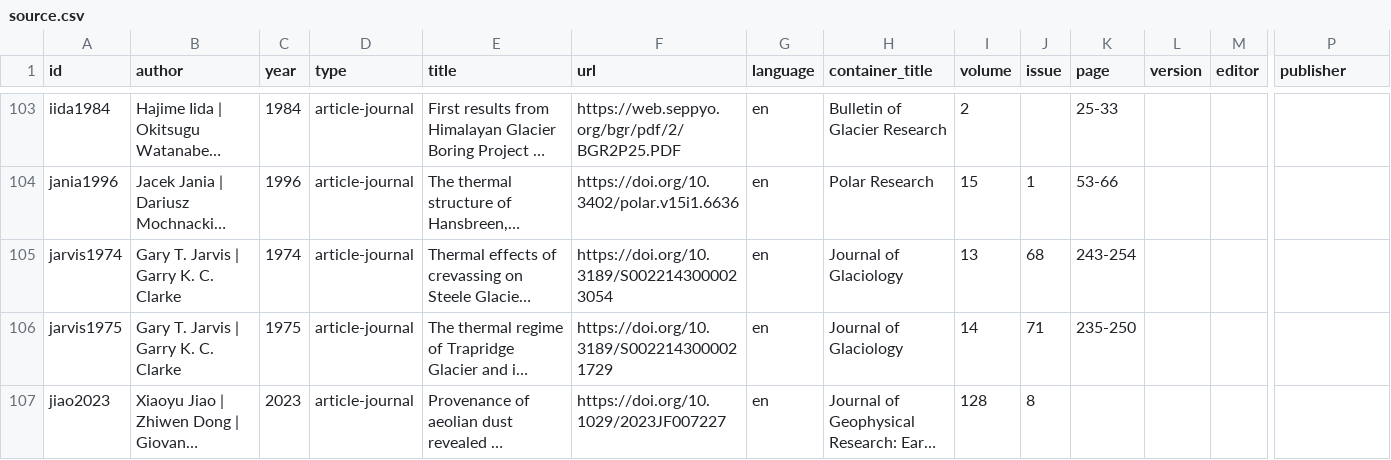
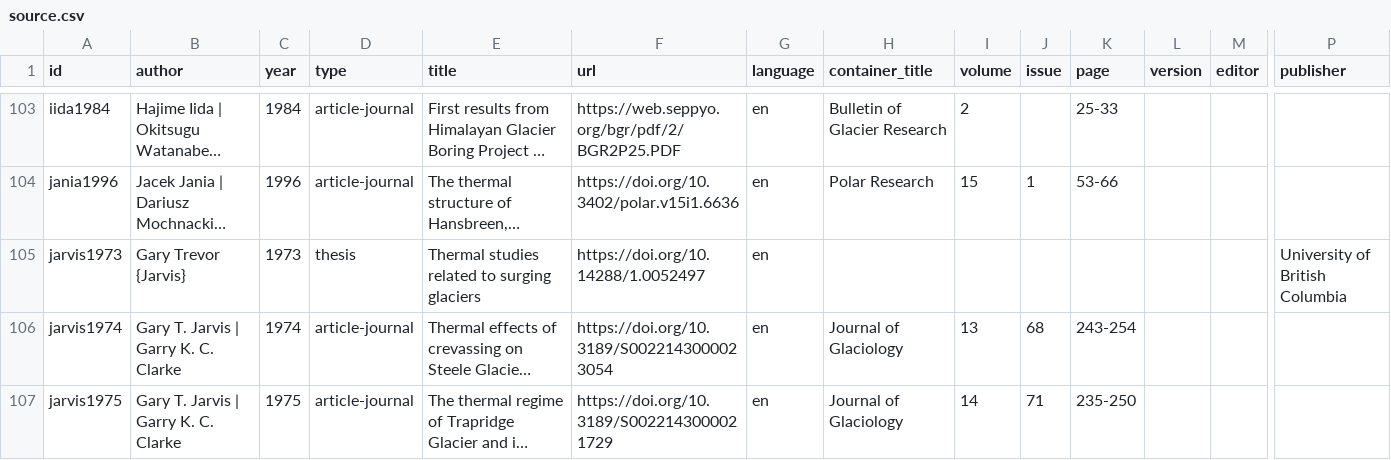
Before and after one commit to mjacqu/glenglat, a CSV file: data/source.csv, drawn as a sheet; only a part is shown, gaps mark what is left out; the shorter side is filled out with more unchanged rows; long unchanged cells end in …; rows hold the shown columns only; the diff names each change by its address in the sheet, - before the commit and + after, or states it on an @@ line.

Commit message:
Update Steele Glacier borehole from jarvis1973
See #89.

```diff
--- a/data/source.csv
+++ b/data/source.csv
+row 105: jarvis1973 | Gary Trevor {Jarvis} | 1973 | thesis | Thermal studies related to surging glaciers | https://doi.org/10.14288/1.0052497 | en |  |  |  |  |  |  | University of British Columbia
```
Also changed, not shown: data/borehole.csv, data/person.csv, 1 other file.
